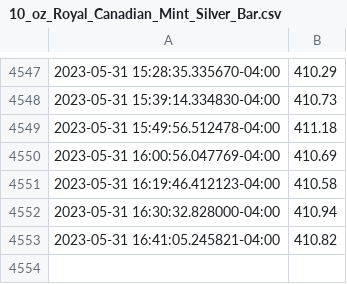
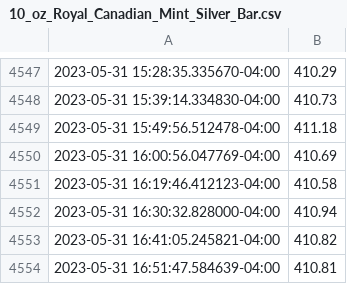
Before and after one commit to ahmedsajid/td-precious-metals-scraper, a CSV file: csv/10_oz_Royal_Canadian_Mint_Silver_Bar.csv, drawn as a sheet; only a part is shown, gaps mark what is left out.

```diff
--- a/csv/10_oz_Royal_Canadian_Mint_Silver_Bar.csv
+++ b/csv/10_oz_Royal_Canadian_Mint_Silver_Bar.csv
@@ -4553 +4553,2 @@
 2023-05-31 16:41:05.245821-04:00,410.82
+2023-05-31 16:51:47.584639-04:00,410.81
```
Also changed, not shown: csv/100_oz_Royal_Canadian_Mint_Silver_Bar.csv, csv/10_oz_TD_Silver_Bar.csv, 6 other files.
